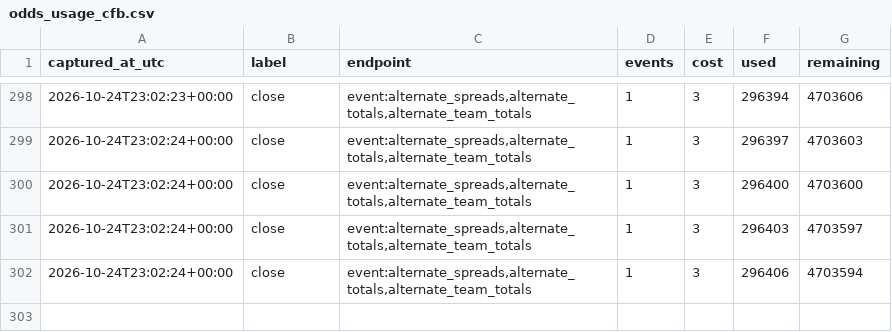
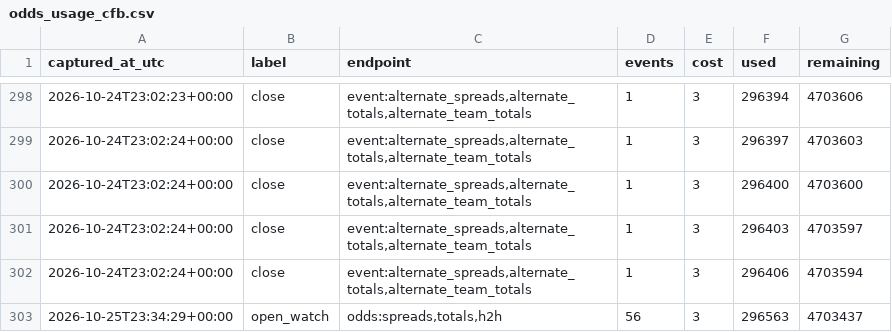
Before and after one commit to fozzyyozzy/edge-index, a CSV file: data/cfb/lines/odds_usage_cfb.csv, drawn as a sheet; only a part is shown, gaps mark what is left out; the diff names each change by its address in the sheet, - before the commit and + after, or states it on an @@ line.

Commit message:
cfb lines 2026-10-25:sun18

```diff
--- a/data/cfb/lines/odds_usage_cfb.csv
+++ b/data/cfb/lines/odds_usage_cfb.csv
+row 303: 2026-10-25T23:34:29+00:00 | open_watch | odds:spreads,totals,h2h | 56 | 3 | 296563 | 4703437
```
Also changed, not shown: 2 other files.
